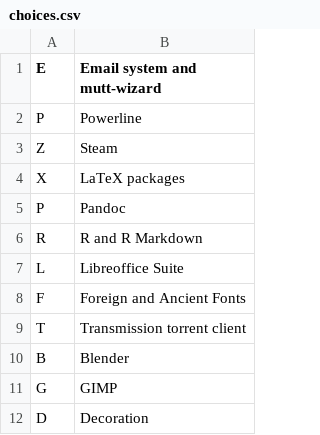
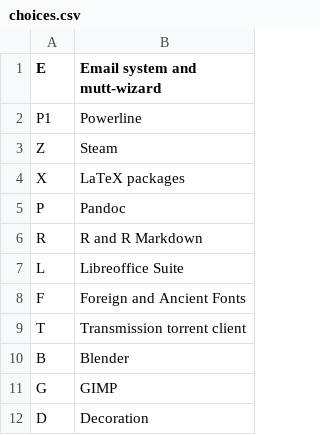
Before and after one commit to allbombson/TARBS-postinstall, a CSV file: choices.csv, drawn as a sheet.

Commit message:
Update choices.csv

```diff
--- a/choices.csv
+++ b/choices.csv
@@ -1,3 +1,3 @@
 E,Email system and mutt-wizard
-P,Powerline
+P1,Powerline
 Z,Steam
```
